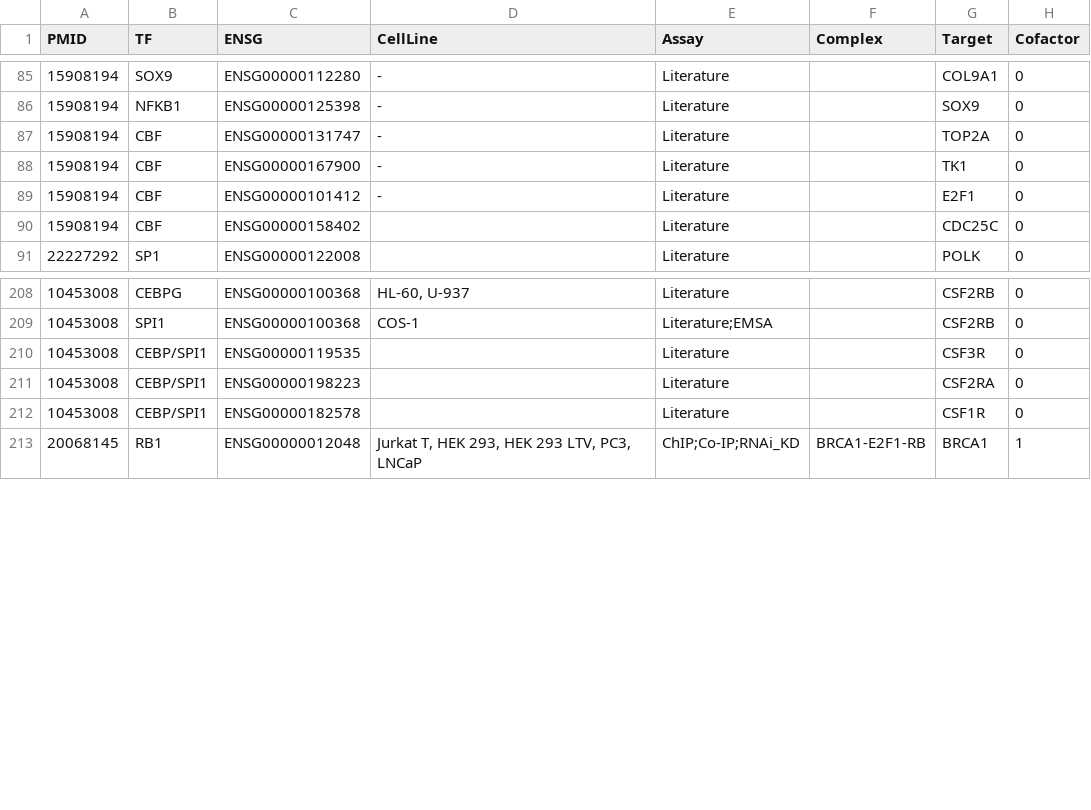
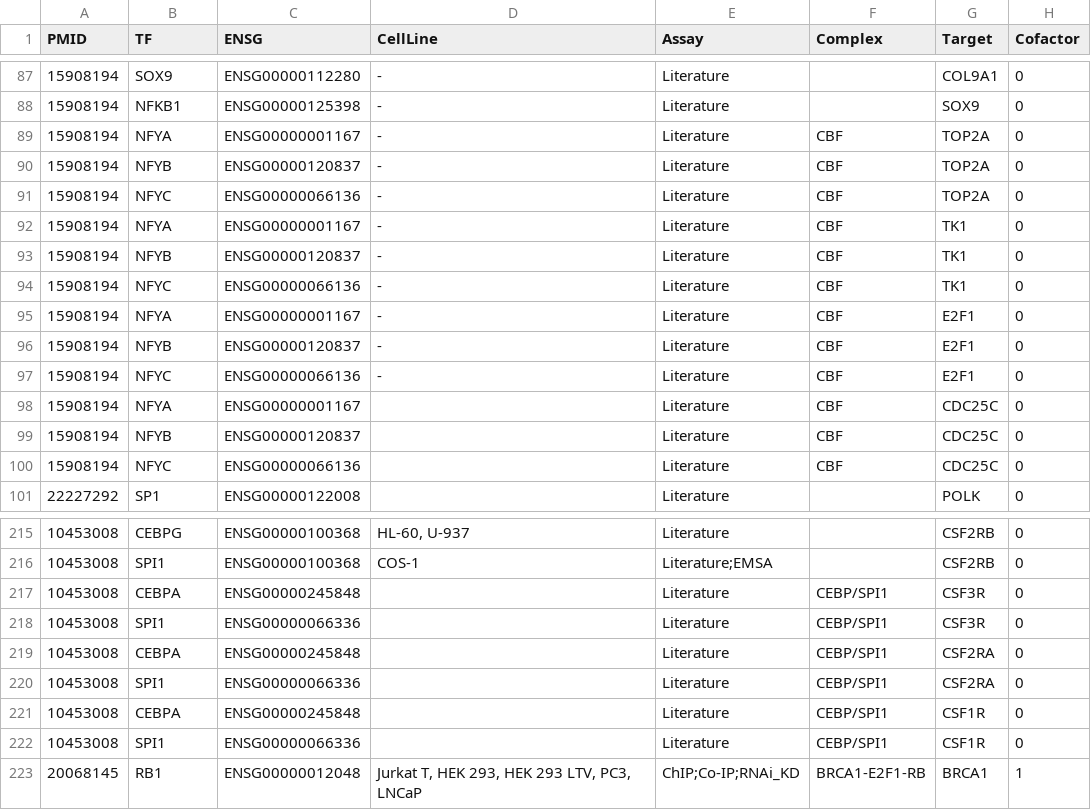
Before and after one commit to Xshun37/Bio-LLM, a TSV file: data/raw/finalresult.tsv, drawn as a sheet; only a part is shown, gaps mark what is left out; the diff covers the shown part only.

```diff
--- a/data/raw/finalresult.tsv
+++ b/data/raw/finalresult.tsv
@@ -86,6 +88,14 @@ PMID	TF	ENSG	CellLine	Assay	Complex	Target	Cofactor
 15908194	NFKB1	ENSG00000125398	-	Literature		SOX9	0
-15908194	CBF	ENSG00000131747	-	Literature		TOP2A	0
-15908194	CBF	ENSG00000167900	-	Literature		TK1	0
-15908194	CBF	ENSG00000101412	-	Literature		E2F1	0
-15908194	CBF	ENSG00000158402		Literature		CDC25C	0
+15908194	NFYA	ENSG00000001167	-	Literature	CBF	TOP2A	0
+15908194	NFYB	ENSG00000120837	-	Literature	CBF	TOP2A	0
+15908194	NFYC	ENSG00000066136	-	Literature	CBF	TOP2A	0
+15908194	NFYA	ENSG00000001167	-	Literature	CBF	TK1	0
+15908194	NFYB	ENSG00000120837	-	Literature	CBF	TK1	0
+15908194	NFYC	ENSG00000066136	-	Literature	CBF	TK1	0
+15908194	NFYA	ENSG00000001167	-	Literature	CBF	E2F1	0
+15908194	NFYB	ENSG00000120837	-	Literature	CBF	E2F1	0
+15908194	NFYC	ENSG00000066136	-	Literature	CBF	E2F1	0
+15908194	NFYA	ENSG00000001167		Literature	CBF	CDC25C	0
+15908194	NFYB	ENSG00000120837		Literature	CBF	CDC25C	0
+15908194	NFYC	ENSG00000066136		Literature	CBF	CDC25C	0
 22227292	SP1	ENSG00000122008		Literature		POLK	0
@@ -209,5 +216,8 @@ PMID	TF	ENSG	CellLine	Assay	Complex	Target	Cofactor
 10453008	SPI1	ENSG00000100368	COS-1	Literature;EMSA		CSF2RB	0
-10453008	CEBP/SPI1	ENSG00000119535		Literature		CSF3R	0
-10453008	CEBP/SPI1	ENSG00000198223		Literature		CSF2RA	0
-10453008	CEBP/SPI1	ENSG00000182578		Literature		CSF1R	0
+10453008	CEBPA	ENSG00000245848		Literature	CEBP/SPI1	CSF3R	0
+10453008	SPI1	ENSG00000066336		Literature	CEBP/SPI1	CSF3R	0
+10453008	CEBPA	ENSG00000245848		Literature	CEBP/SPI1	CSF2RA	0
+10453008	SPI1	ENSG00000066336		Literature	CEBP/SPI1	CSF2RA	0
+10453008	CEBPA	ENSG00000245848		Literature	CEBP/SPI1	CSF1R	0
+10453008	SPI1	ENSG00000066336		Literature	CEBP/SPI1	CSF1R	0
 20068145	RB1	ENSG00000012048	Jurkat T, HEK 293, HEK 293 LTV, PC3, LNCaP	ChIP;Co-IP;RNAi_KD	BRCA1-E2F1-RB	BRCA1	1
```
Also changed, not shown: 2 added rows, 3 removed rows and 6 edited cells elsewhere in this file, 7 other files.
